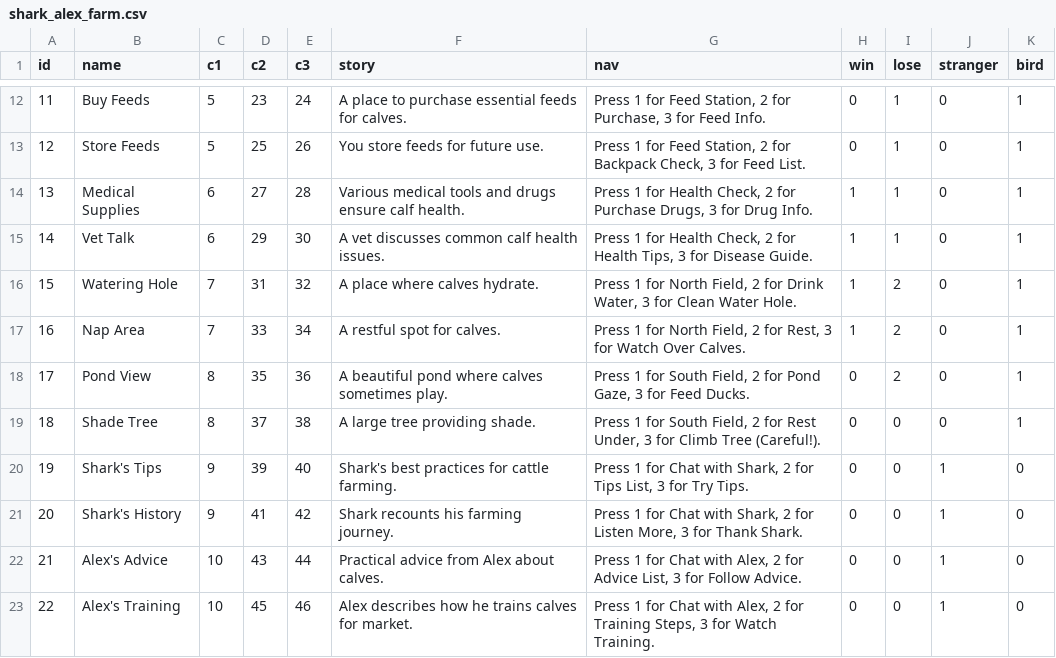
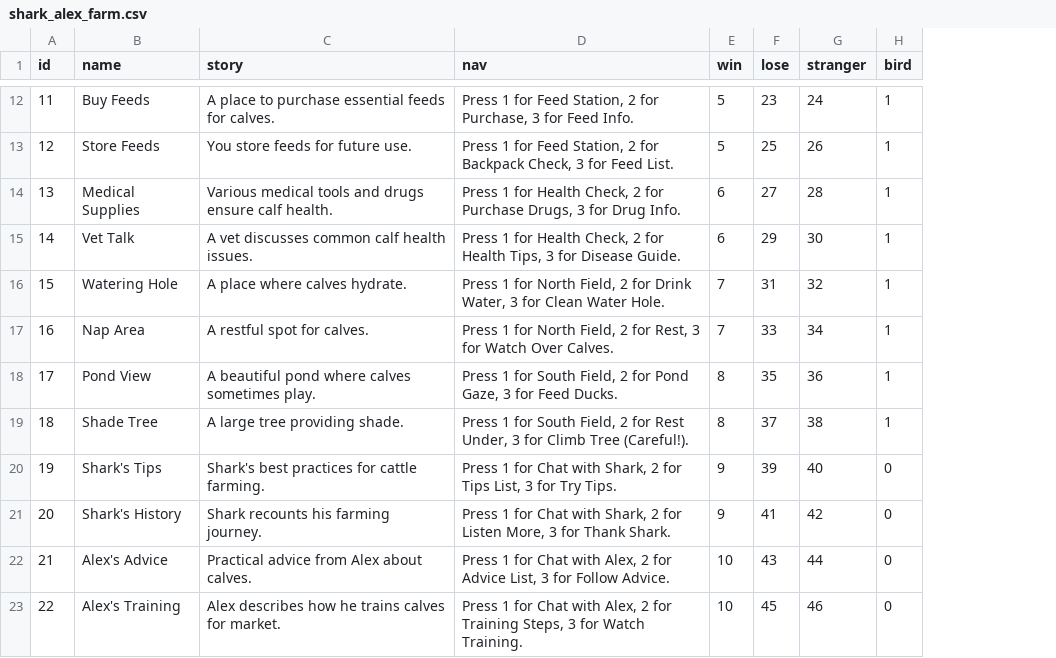
Before and after one commit to Shark2812/Shark2812, a CSV file: shark_alex_farm.csv, drawn as a sheet; only a part is shown, gaps mark what is left out; removed rows and columns are numbered as before the commit, all else as after; the diff covers the shown part only; the diff names each change by its address in the sheet, - before the commit and + after, or states it on an @@ line.

```diff
--- a/shark_alex_farm.csv
+++ b/shark_alex_farm.csv
-column C (c1), rows 12-23: 5 | 5 | 6 | 6 | 7 | 7 | 8 | 8 | 9 | 9 | 10 | 10
-column D (c2), rows 12-23: 23 | 25 | 27 | 29 | 31 | 33 | 35 | 37 | 39 | 41 | 43 | 45
-column E (c3), rows 12-23: 24 | 26 | 28 | 30 | 32 | 34 | 36 | 38 | 40 | 42 | 44 | 46
-E12:E13 (win): 0
+E12:E13 (win): 5
-F12 (lose): 1
+F12 (lose): 23
-G12 (stranger): 0
+G12 (stranger): 24
-F13 (lose): 1
+F13 (lose): 25
-G13 (stranger): 0
+G13 (stranger): 26
-E14:E15 (win): 1
+E14:E15 (win): 6
-F14 (lose): 1
+F14 (lose): 27
-G14 (stranger): 0
+G14 (stranger): 28
-F15 (lose): 1
+F15 (lose): 29
-G15 (stranger): 0
+G15 (stranger): 30
-E16:E17 (win): 1
+E16:E17 (win): 7
-F16 (lose): 2
+F16 (lose): 31
-G16 (stranger): 0
+G16 (stranger): 32
-F17 (lose): 2
+F17 (lose): 33
-G17 (stranger): 0
+G17 (stranger): 34
-E18:E19 (win): 0
+E18:E19 (win): 8
-F18 (lose): 2
+F18 (lose): 35
-G18 (stranger): 0
+G18 (stranger): 36
-F19 (lose): 0
+F19 (lose): 37
-G19 (stranger): 0
+G19 (stranger): 38
-E20:E21 (win): 0
+E20:E21 (win): 9
-F20 (lose): 0
+F20 (lose): 39
-G20 (stranger): 1
+G20 (stranger): 40
-F21 (lose): 0
+F21 (lose): 41
-G21 (stranger): 1
+G21 (stranger): 42
-E22:E23 (win): 0
+E22:E23 (win): 10
-F22 (lose): 0
+F22 (lose): 43
-G22 (stranger): 1
+G22 (stranger): 44
-F23 (lose): 0
+F23 (lose): 45
-G23 (stranger): 1
+G23 (stranger): 46
```
Also changed, not shown: 30 edited cells elsewhere in this file.
